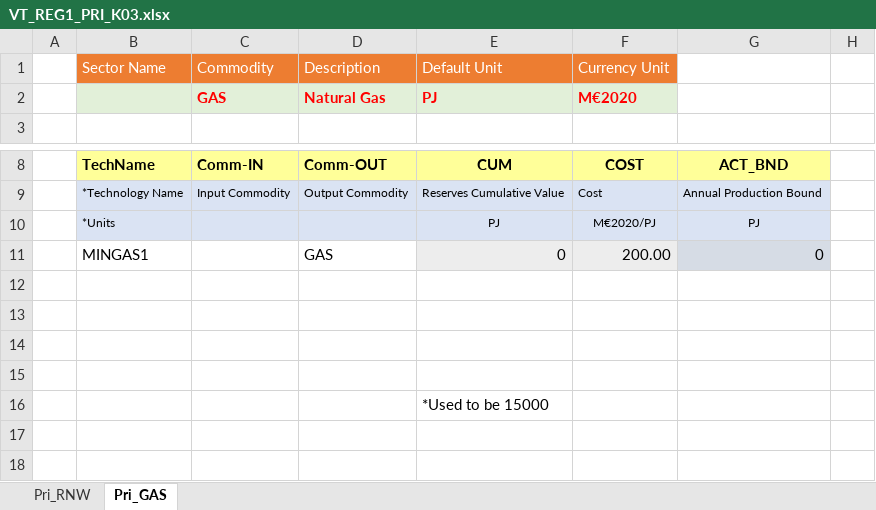
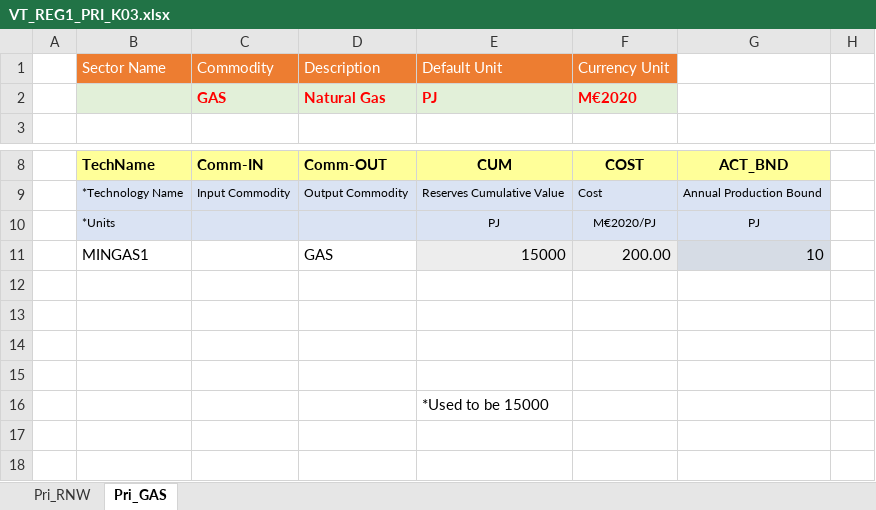
Before and after one commit to Moswalker/Stochastic_invest, an Excel workbook: VT_REG1_PRI_K03.xlsx, sheet Pri_GAS, drawn as a sheet; only a part is shown, gaps mark what is left out; values as stored, in another font and other column widths than the file's, no borders; charts and pictures not drawn; the diff names each change by its address in the sheet, - before the commit and + after, or states it on an @@ line.

```diff
--- a/VT_REG1_PRI_K03.xlsx (sheet Pri_GAS)
+++ b/VT_REG1_PRI_K03.xlsx (sheet Pri_GAS)
-E11: 0
+E11: 15000
-G11: 0
+G11: 10
```
Also changed, not shown: SubRES_TMPL/SubRES_NewTechs.xlsx, SubRES_TMPL/SubRes_ELC_DKprices.xlsx, 13 other files.
